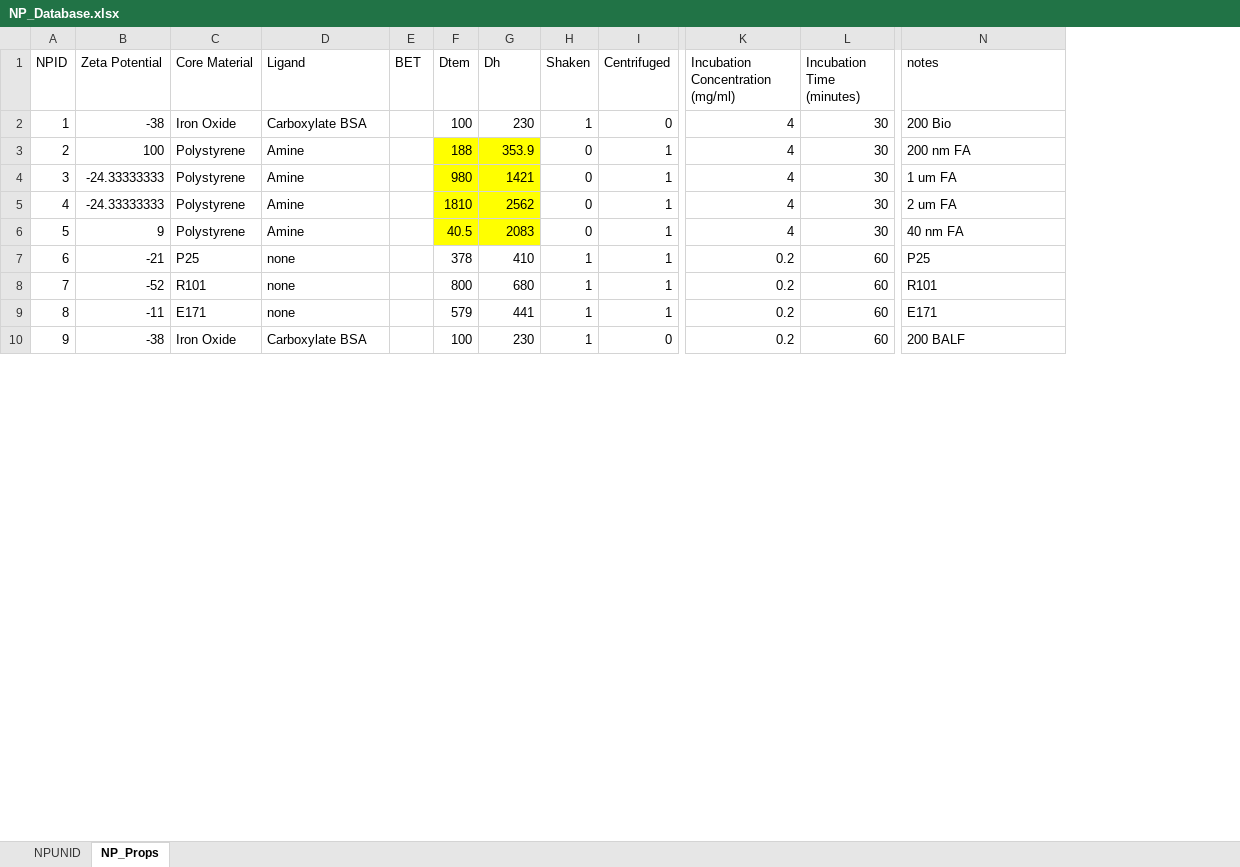
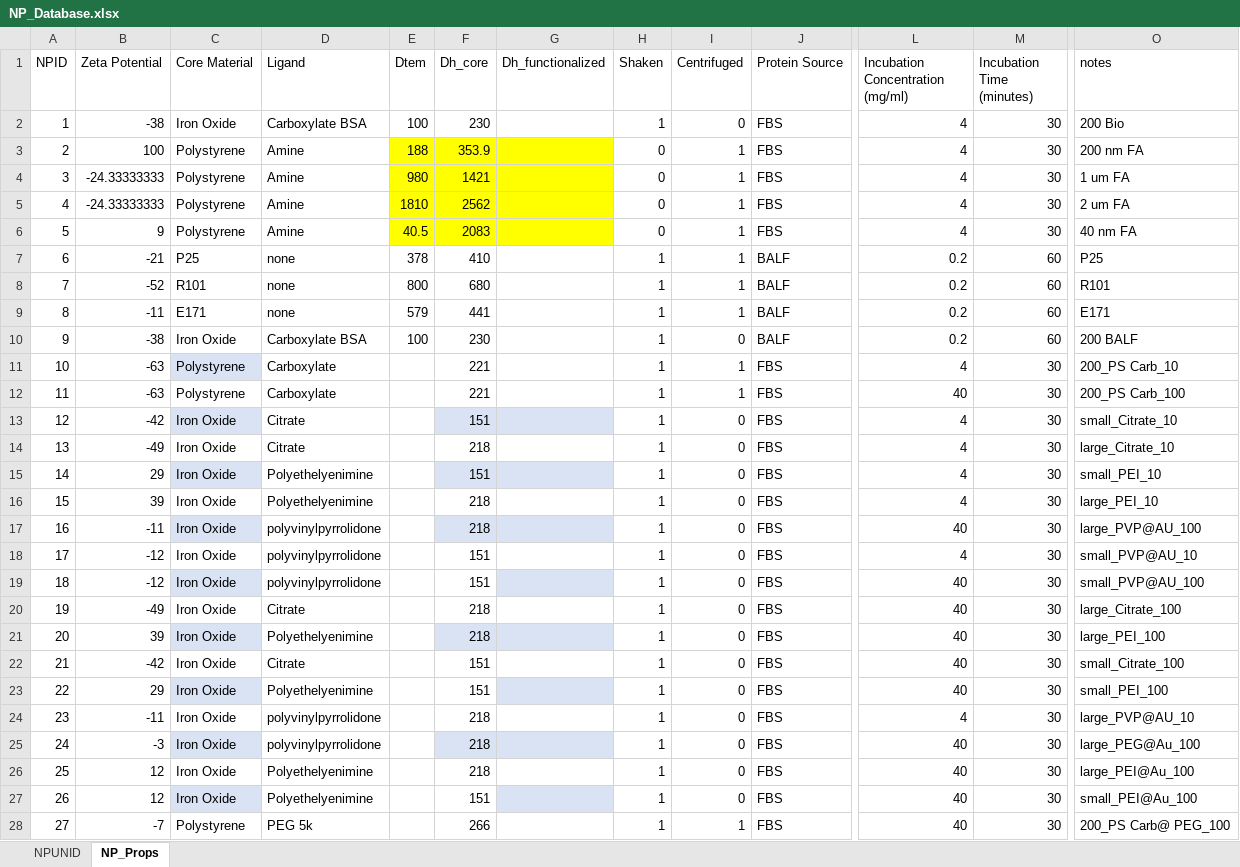
Before and after one commit to karst-poulsen/PC_ML_using_NSP, an Excel workbook: Input_data/NPs/NP_Database.xlsx, sheet NP_Props, drawn as a sheet; only a part is shown, gaps mark what is left out; values as stored, in another font and other column widths than the file's, no borders; table styles not drawn; removed rows and columns are numbered as before the commit, all else as after; rows hold the shown columns only; the diff covers the shown part only; the diff names each change by its address in the sheet, - before the commit and + after, or states it on an @@ line.

Commit message:
reformatting and updates to external dataset

```diff
--- a/Input_data/NPs/NP_Database.xlsx (sheet NP_Props)
+++ b/Input_data/NPs/NP_Database.xlsx (sheet NP_Props)
-column E (BET), empty
+column G (Dh_functionalized), empty
+column J (Protein Source), rows 2-10: FBS | FBS | FBS | FBS | FBS | BALF | BALF | BALF | BALF
-F1: Dh
+F1: Dh_core
+row 11: 10 | -63 | Polystyrene | Carboxylate |  | 221 |  | 1 | 1 | FBS | 4 | 30 | 200_PS Carb_10
+row 12: 11 | -63 | Polystyrene | Carboxylate |  | 221 |  | 1 | 1 | FBS | 40 | 30 | 200_PS Carb_100
+row 13: 12 | -42 | Iron Oxide | Citrate |  | 151 |  | 1 | 0 | FBS | 4 | 30 | small_Citrate_10
+row 14: 13 | -49 | Iron Oxide | Citrate |  | 218 |  | 1 | 0 | FBS | 4 | 30 | large_Citrate_10
+row 15: 14 | 29 | Iron Oxide | Polyethelyenimine |  | 151 |  | 1 | 0 | FBS | 4 | 30 | small_PEI_10
+row 16: 15 | 39 | Iron Oxide | Polyethelyenimine |  | 218 |  | 1 | 0 | FBS | 4 | 30 | large_PEI_10
+row 17: 16 | -11 | Iron Oxide | polyvinylpyrrolidone |  | 218 |  | 1 | 0 | FBS | 40 | 30 | large_PVP@AU_100
+row 18: 17 | -12 | Iron Oxide | polyvinylpyrrolidone |  | 151 |  | 1 | 0 | FBS | 4 | 30 | small_PVP@AU_10
+row 19: 18 | -12 | Iron Oxide | polyvinylpyrrolidone |  | 151 |  | 1 | 0 | FBS | 40 | 30 | small_PVP@AU_100
+row 20: 19 | -49 | Iron Oxide | Citrate |  | 218 |  | 1 | 0 | FBS | 40 | 30 | large_Citrate_100
+row 21: 20 | 39 | Iron Oxide | Polyethelyenimine |  | 218 |  | 1 | 0 | FBS | 40 | 30 | large_PEI_100
+row 22: 21 | -42 | Iron Oxide | Citrate |  | 151 |  | 1 | 0 | FBS | 40 | 30 | small_Citrate_100
+row 23: 22 | 29 | Iron Oxide | Polyethelyenimine |  | 151 |  | 1 | 0 | FBS | 40 | 30 | small_PEI_100
+row 24: 23 | -11 | Iron Oxide | polyvinylpyrrolidone |  | 218 |  | 1 | 0 | FBS | 4 | 30 | large_PVP@AU_10
+row 25: 24 | -3 | Iron Oxide | polyvinylpyrrolidone |  | 218 |  | 1 | 0 | FBS | 40 | 30 | large_PEG@Au_100
+row 26: 25 | 12 | Iron Oxide | Polyethelyenimine |  | 218 |  | 1 | 0 | FBS | 40 | 30 | large_PEI@Au_100
+row 27: 26 | 12 | Iron Oxide | Polyethelyenimine |  | 151 |  | 1 | 0 | FBS | 40 | 30 | small_PEI@Au_100
+row 28: 27 | -7 | Polystyrene | PEG 5k |  | 266 |  | 1 | 1 | FBS | 40 | 30 | 200_PS Carb@ PEG_100
```
Also changed, not shown: 6 added rows, 6 removed rows, cell formats and row numbers in column A elsewhere in this sheet, sheet NPUNID, 2 other files.
